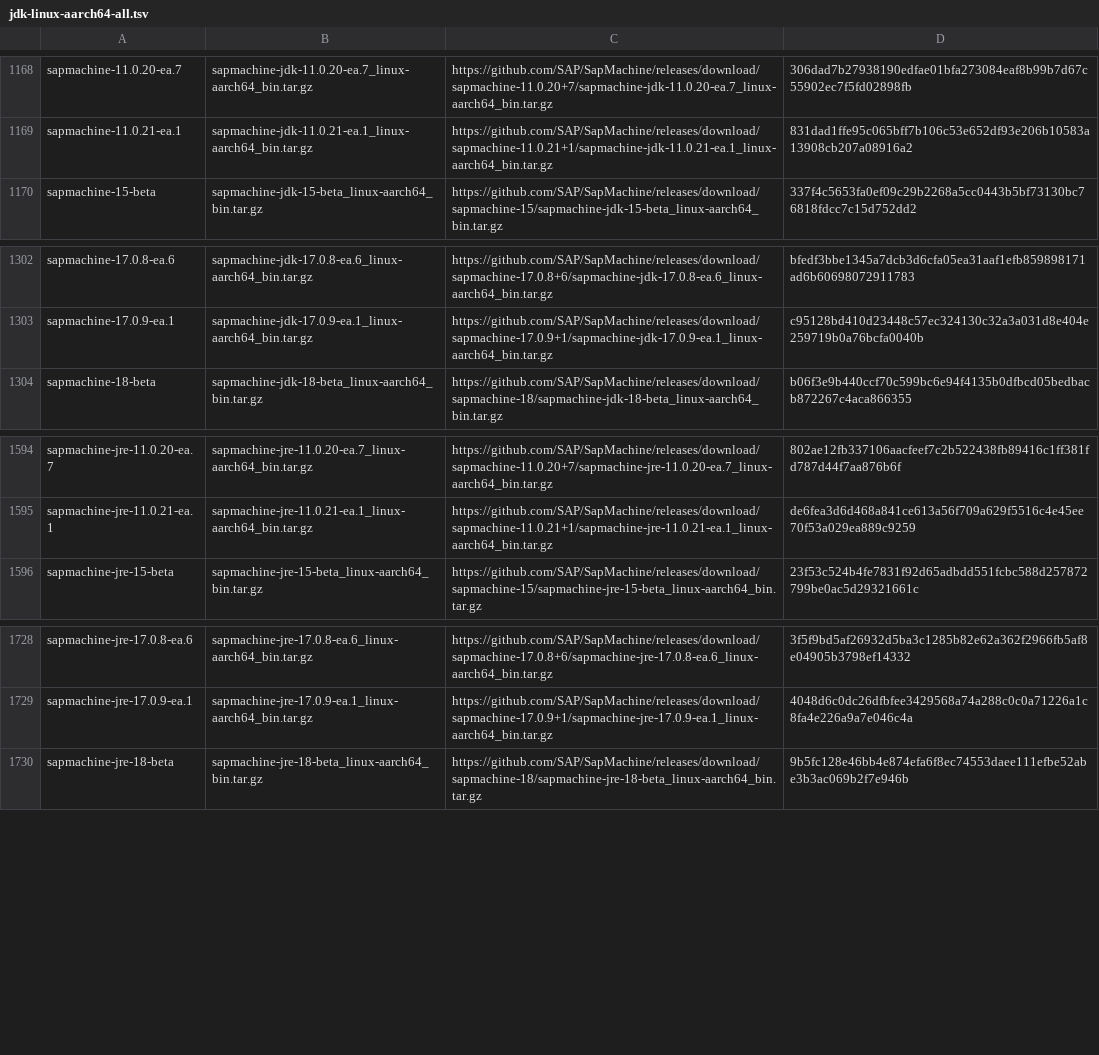
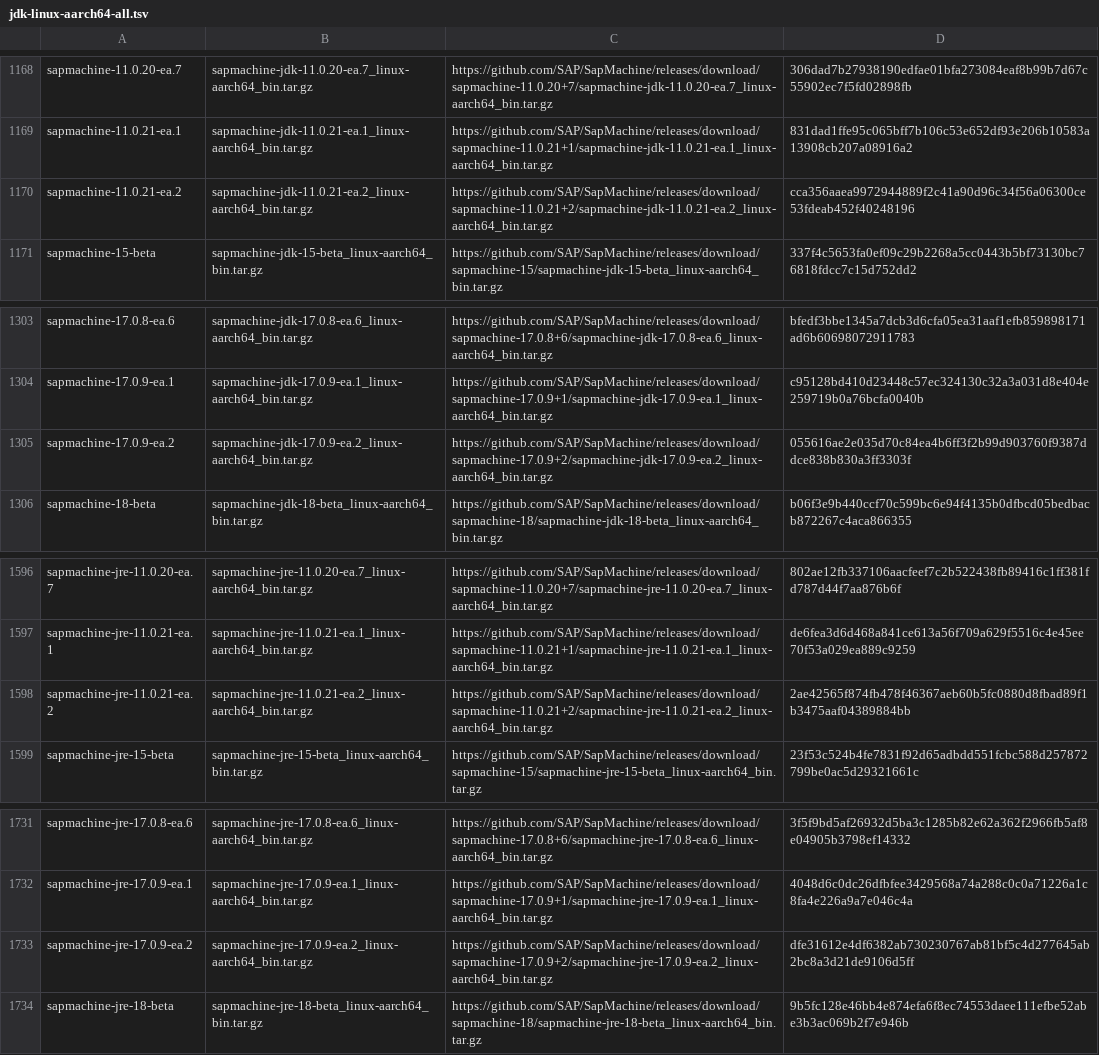
Before and after one commit to mise-plugins/rtx-java, a TSV file: data/jdk-linux-aarch64-all.tsv, drawn as a sheet; only a part is shown, gaps mark what is left out; the diff names each change by its address in the sheet, - before the commit and + after, or states it on an @@ line.

```diff
--- a/data/jdk-linux-aarch64-all.tsv
+++ b/data/jdk-linux-aarch64-all.tsv
+row 1170: sapmachine-11.0.21-ea.2 | sapmachine-jdk-11.0.21-ea.2_linux-aarch64_bin.tar.gz | https://github.com/SAP/SapMachine/releases/download/sapmachine-11.0.21+2/sapmachine-jdk-11.0.21-ea.2_linux-aarch64_bin.tar.gz | cca356aaea9972944889f2c41a90d96c34f56a06300ce53fdeab452f40248196
+row 1305: sapmachine-17.0.9-ea.2 | sapmachine-jdk-17.0.9-ea.2_linux-aarch64_bin.tar.gz | https://github.com/SAP/SapMachine/releases/download/sapmachine-17.0.9+2/sapmachine-jdk-17.0.9-ea.2_linux-aarch64_bin.tar.gz | 055616ae2e035d70c84ea4b6ff3f2b99d903760f9387ddce838b830a3ff3303f
+row 1598: sapmachine-jre-11.0.21-ea.2 | sapmachine-jre-11.0.21-ea.2_linux-aarch64_bin.tar.gz | https://github.com/SAP/SapMachine/releases/download/sapmachine-11.0.21+2/sapmachine-jre-11.0.21-ea.2_linux-aarch64_bin.tar.gz | 2ae42565f874fb478f46367aeb60b5fc0880d8fbad89f1b3475aaf04389884bb
+row 1733: sapmachine-jre-17.0.9-ea.2 | sapmachine-jre-17.0.9-ea.2_linux-aarch64_bin.tar.gz | https://github.com/SAP/SapMachine/releases/download/sapmachine-17.0.9+2/sapmachine-jre-17.0.9-ea.2_linux-aarch64_bin.tar.gz | dfe31612e4df6382ab730230767ab81bf5c4d277645ab2bc8a3d21de9106d5ff
```
Also changed, not shown: data/jdk-linux-aarch64-ea.tsv, data/jdk-linux-arm64-all.tsv, 9 other files.
